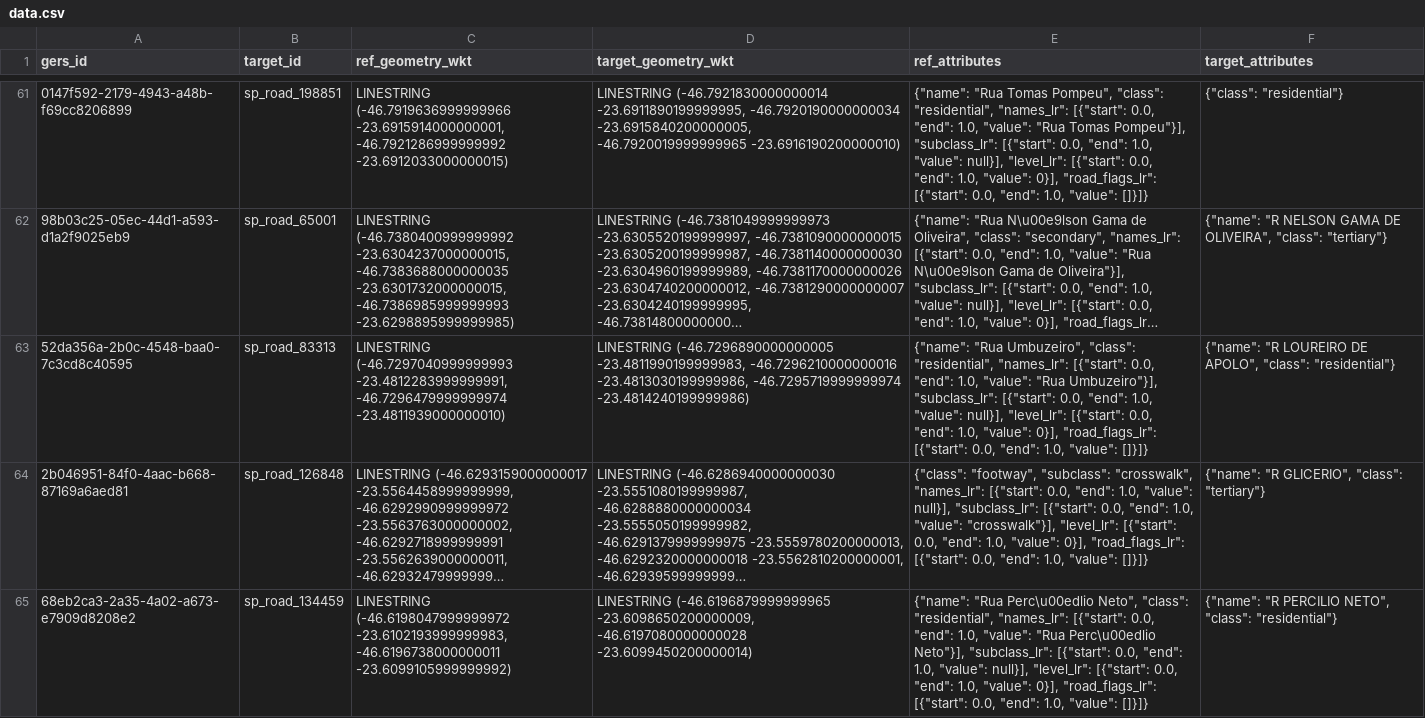
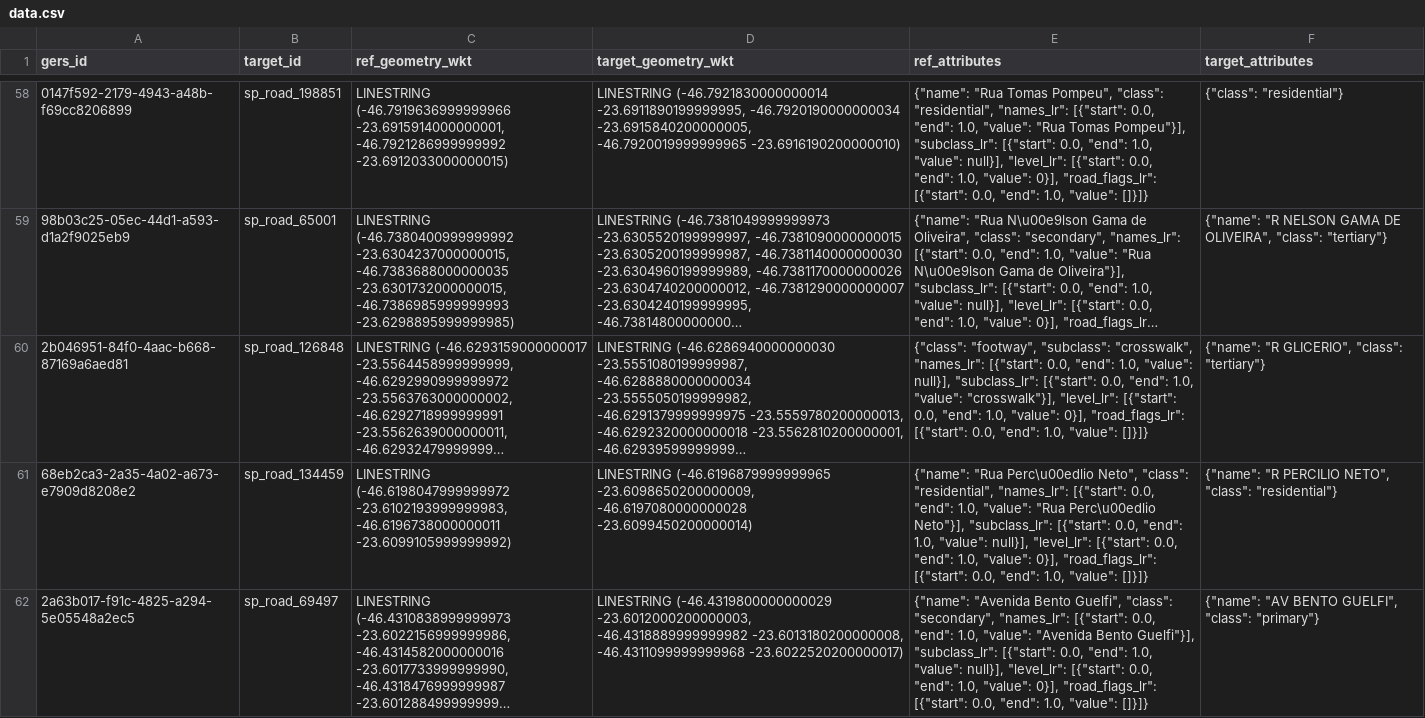
Before and after one commit to brad-richardson/crosswalk, a CSV file: label_geometries/dataset=br_sao_paulo_roads/data.csv, drawn as a sheet; only a part is shown, gaps mark what is left out; the shorter side is filled out with more unchanged rows; long unchanged cells end in …; the diff covers the shown part only; the diff names each change by its address in the sheet, - before the commit and + after, or states it on an @@ line.

```diff
--- a/label_geometries/dataset=br_sao_paulo_roads/data.csv
+++ b/label_geometries/dataset=br_sao_paulo_roads/data.csv
-row 63: 52da356a-2b0c-4548-baa0-7c3cd8c40595 | sp_road_83313 | LINESTRING (-46.7297040999999993 -23.4812283999999991, -46.7296479999999974 -23.4811939000000010) | LINESTRING (-46.7296890000000005 -23.4811990199999983, -46.7296210000000016 -23.4813030199999986, -46.7295719999999974 -23.4814240199999986) | {"name": "Rua Umbuzeiro", "class": "residential", "names_lr": [{"start": 0.0, "end": 1.0, "value": "Rua Umbuzeiro"}], "subclass_lr": [{"start": 0.0, "end": 1.0, "value": null}], "level_lr": [{"start": 0.0, "end": 1.0, "value": 0}], "road_flags_lr": [{"start": 0.0, "end": 1.0, "value": []}]} | {"name": "R LOUREIRO DE APOLO", "class": "residential"}
```
Also changed, not shown: 4 removed rows elsewhere in this file, label_geometries/dataset=us_boston_sidewalks/data.csv, labels/dataset=au_sydney_roads/data.csv, 13 other files.
